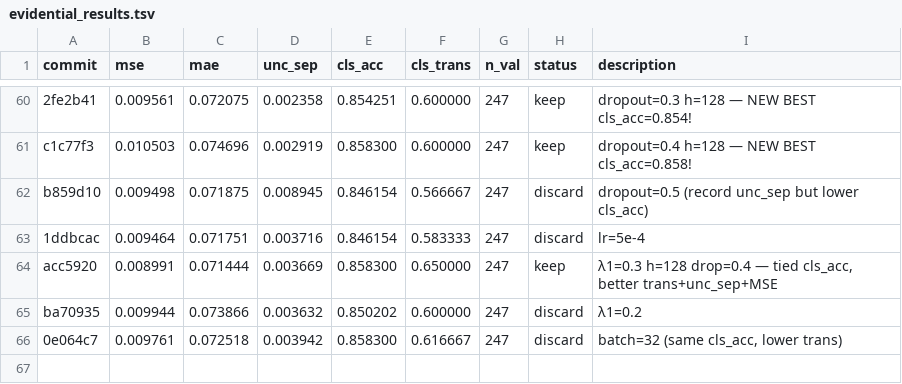
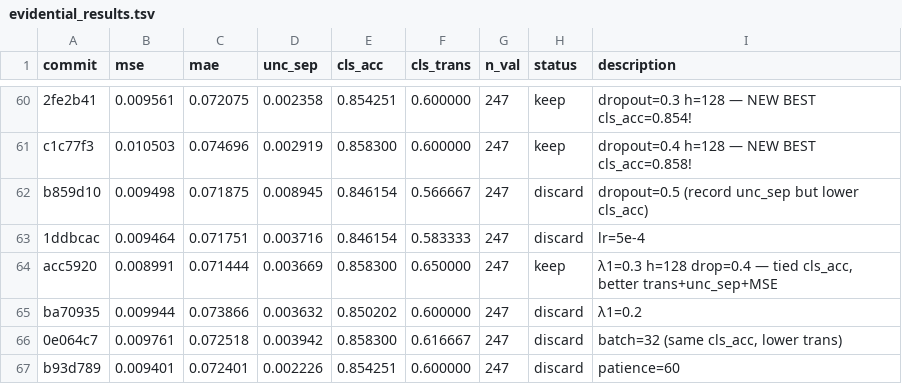
Before and after one commit to jayscpu/autosearch, a TSV file: evidential/evidential_results.tsv, drawn as a sheet; only a part is shown, gaps mark what is left out; the diff names each change by its address in the sheet, - before the commit and + after, or states it on an @@ line.

Commit message:
exp 69: patience=60 — cls_acc=0.854 [discard]

```diff
--- a/evidential/evidential_results.tsv
+++ b/evidential/evidential_results.tsv
+row 67: b93d789 | 0.009401 | 0.072401 | 0.002226 | 0.854251 | 0.600000 | 247 | discard | patience=60
```
